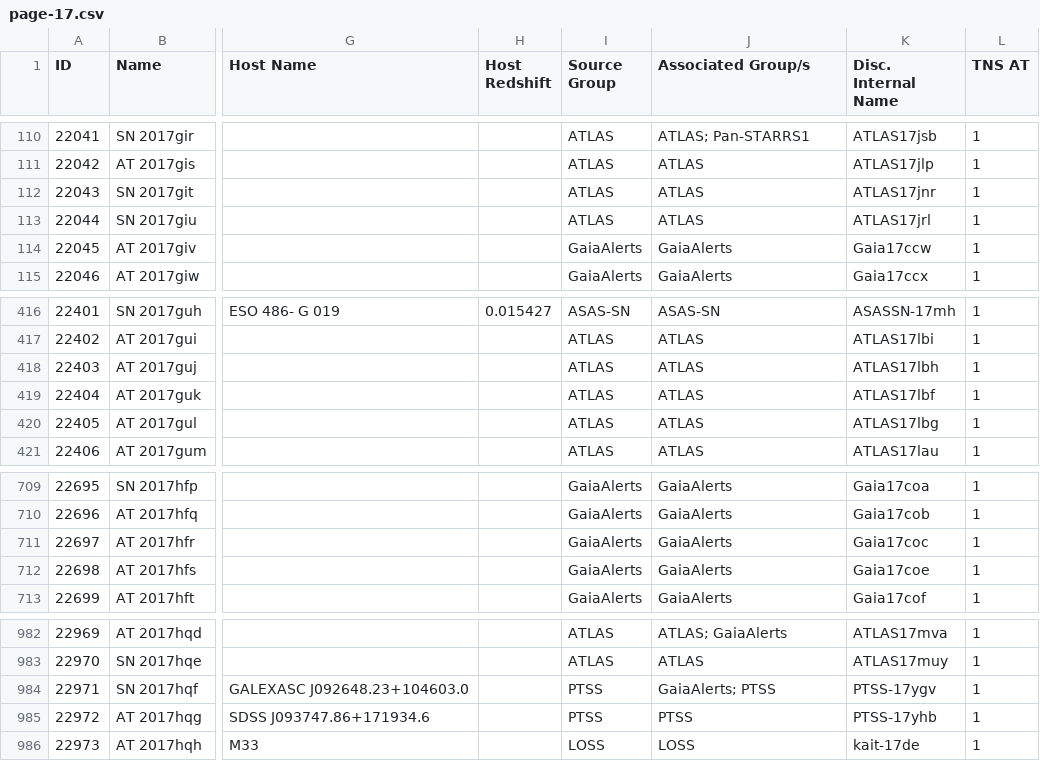
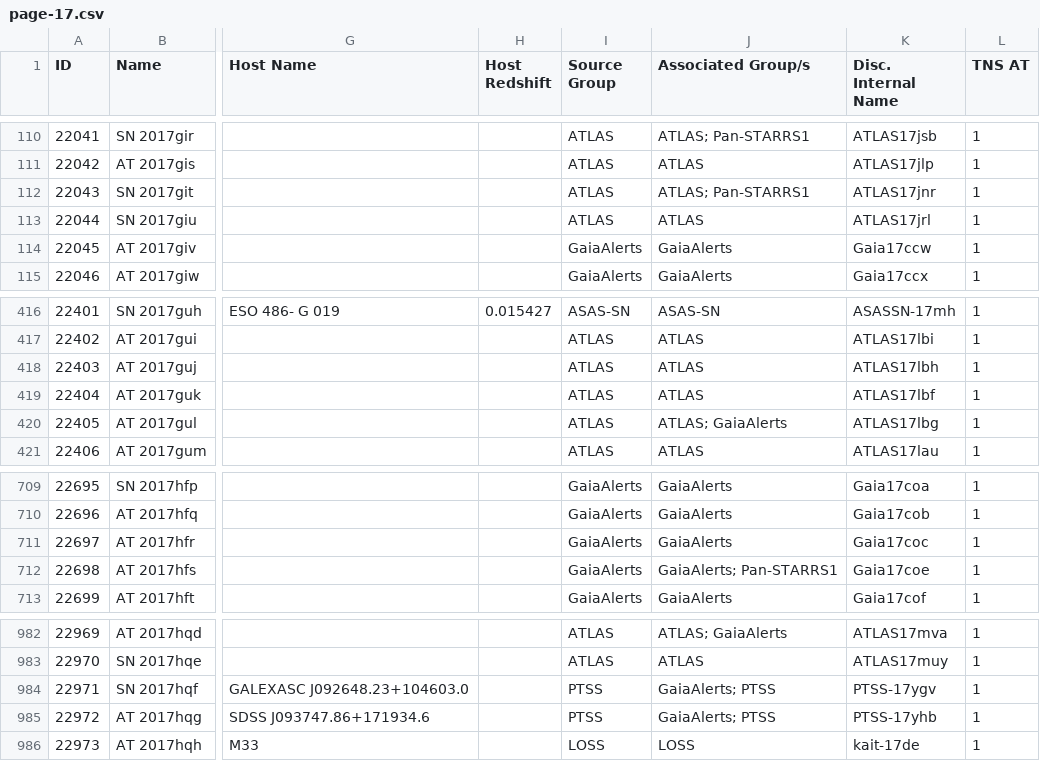
Before and after one commit to astrocatalogs/tde-external, a CSV file: TNS/page-17.csv, drawn as a sheet; only a part is shown, gaps mark what is left out; the diff names each change by its address in the sheet, - before the commit and + after, or states it on an @@ line.

Commit message:
Astrocats v'0.3.28' SHA'c8dcd6f14a93a4aab00b749f3ed8d05f854dbf84' - TidalDisruptionCatalog SHA'46c6a02c549f02a4bc3e1940ac56a5c17db1a9af' : 'push' - adding all files.

```diff
--- a/TNS/page-17.csv
+++ b/TNS/page-17.csv
-J112 (Associated Group/s): ATLAS
+J112 (Associated Group/s): ATLAS; Pan-STARRS1
-J420 (Associated Group/s): ATLAS
+J420 (Associated Group/s): ATLAS; GaiaAlerts
-J712 (Associated Group/s): GaiaAlerts
+J712 (Associated Group/s): GaiaAlerts; Pan-STARRS1
-J985 (Associated Group/s): PTSS
+J985 (Associated Group/s): GaiaAlerts; PTSS
```
Also changed, not shown: TNS/index.csv, 8 other files.
